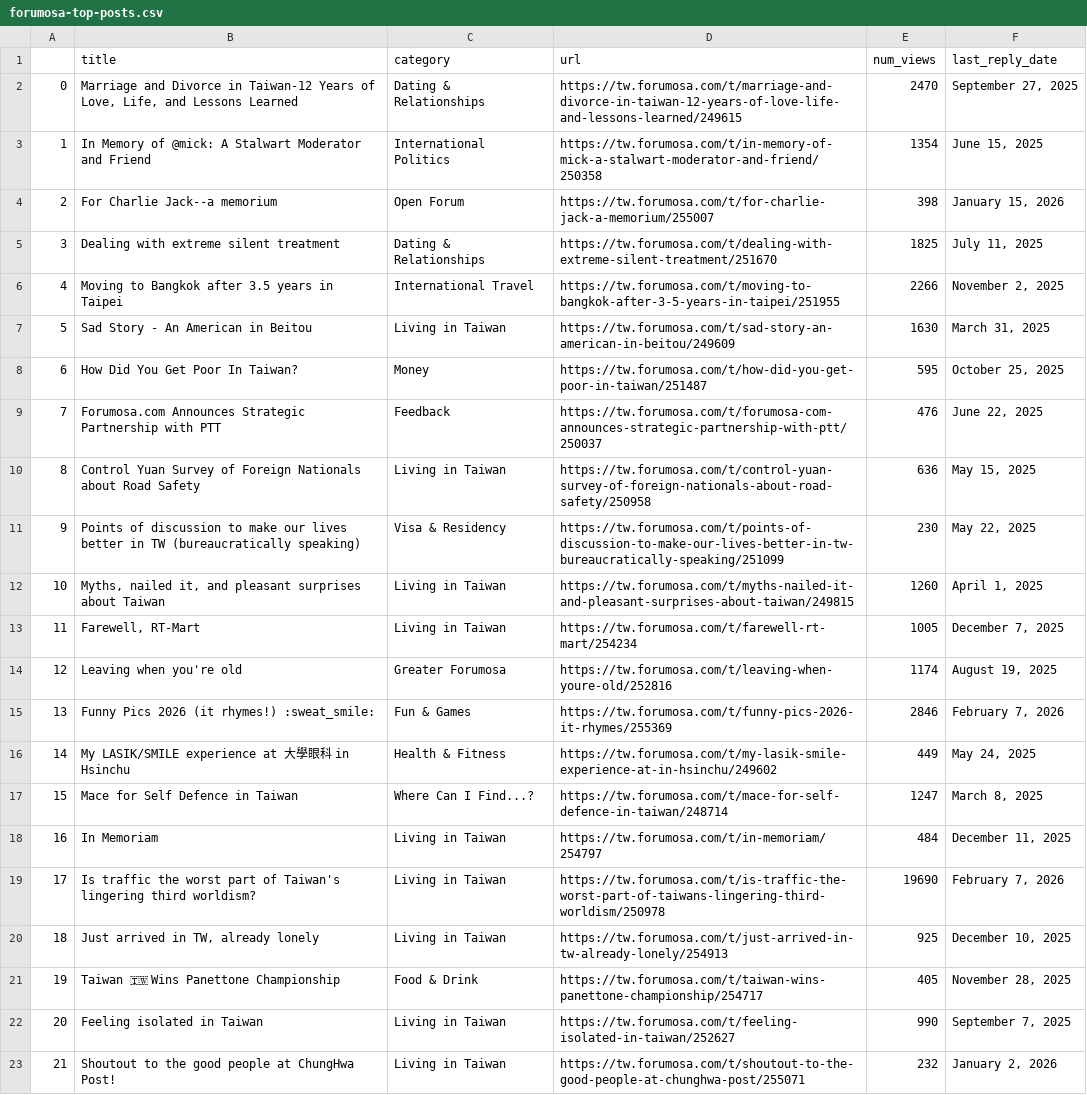
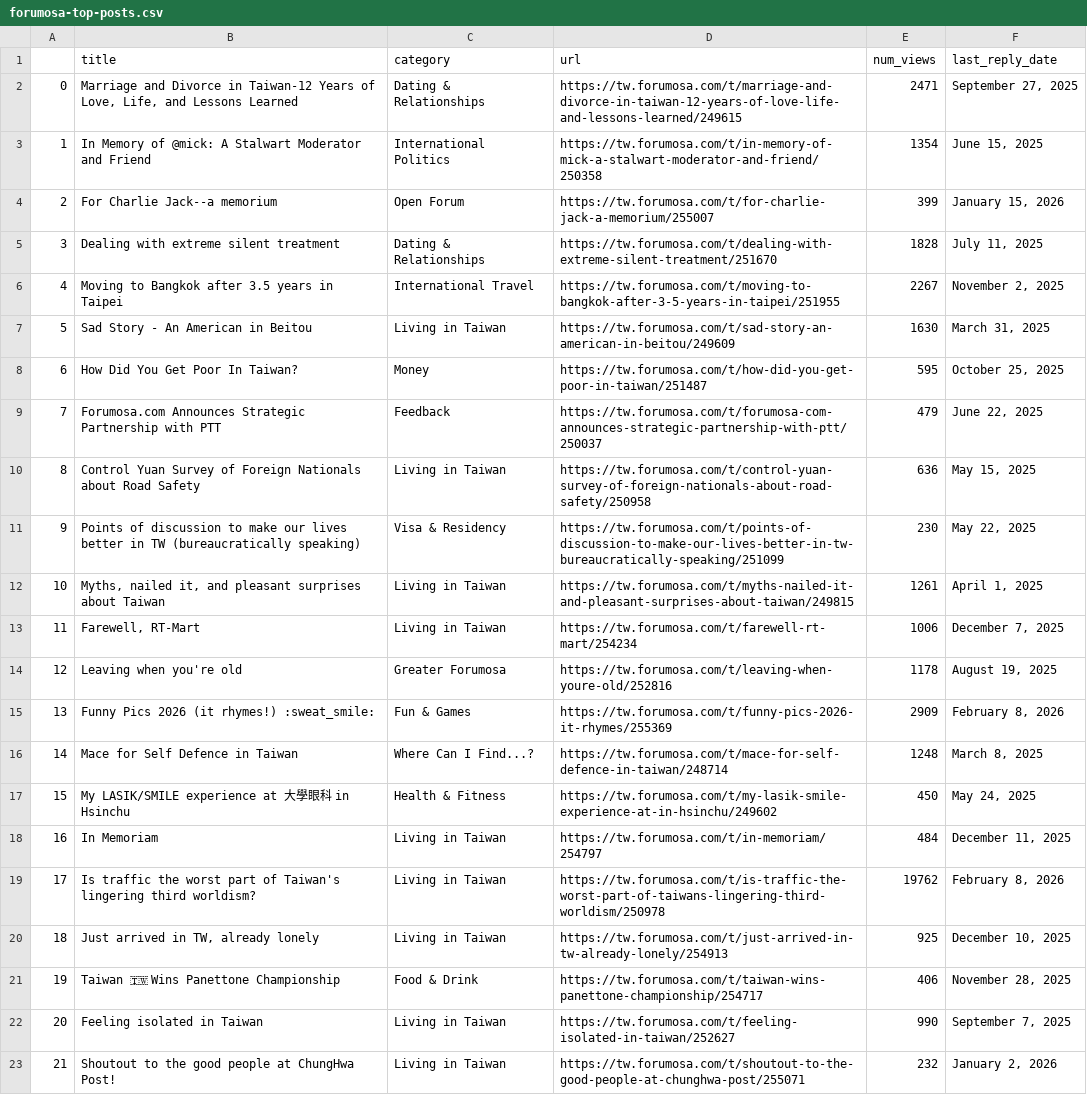
Before and after one commit to ssaanndwich/scrape-forumosa, a CSV file: forumosa-top-posts.csv, drawn as a sheet; only a part is shown; the diff covers the shown part only.

```diff
--- a/forumosa-top-posts.csv
+++ b/forumosa-top-posts.csv
@@ -1,22 +1,22 @@
 ,title,category,url,num_views,last_reply_date
-0,"Marriage and Divorce in Taiwan-12 Years of Love, Life, and Lessons Learned",Dating & Relationships,https://tw.forumosa.com/t/marriage-and-divorce-in-taiwan-12-years-of-love-life-and-lessons-learned/249615,2470,"September 27, 2025"
+0,"Marriage and Divorce in Taiwan-12 Years of Love, Life, and Lessons Learned",Dating & Relationships,https://tw.forumosa.com/t/marriage-and-divorce-in-taiwan-12-years-of-love-life-and-lessons-learned/249615,2471,"September 27, 2025"
 1,In Memory of @mick: A Stalwart Moderator and Friend,International Politics,https://tw.forumosa.com/t/in-memory-of-mick-a-stalwart-moderator-and-friend/250358,1354,"June 15, 2025"
-2,For Charlie Jack--a memorium,Open Forum,https://tw.forumosa.com/t/for-charlie-jack-a-memorium/255007,398,"January 15, 2026"
-3,Dealing with extreme silent treatment,Dating & Relationships,https://tw.forumosa.com/t/dealing-with-extreme-silent-treatment/251670,1825,"July 11, 2025"
-4,Moving to Bangkok after 3.5 years in Taipei,International Travel,https://tw.forumosa.com/t/moving-to-bangkok-after-3-5-years-in-taipei/251955,2266,"November 2, 2025"
+2,For Charlie Jack--a memorium,Open Forum,https://tw.forumosa.com/t/for-charlie-jack-a-memorium/255007,399,"January 15, 2026"
+3,Dealing with extreme silent treatment,Dating & Relationships,https://tw.forumosa.com/t/dealing-with-extreme-silent-treatment/251670,1828,"July 11, 2025"
+4,Moving to Bangkok after 3.5 years in Taipei,International Travel,https://tw.forumosa.com/t/moving-to-bangkok-after-3-5-years-in-taipei/251955,2267,"November 2, 2025"
 5,Sad Story - An American in Beitou,Living in Taiwan,https://tw.forumosa.com/t/sad-story-an-american-in-beitou/249609,1630,"March 31, 2025"
 6,How Did You Get Poor In Taiwan?,Money,https://tw.forumosa.com/t/how-did-you-get-poor-in-taiwan/251487,595,"October 25, 2025"
-7,Forumosa.com Announces Strategic Partnership with PTT,Feedback,https://tw.forumosa.com/t/forumosa-com-announces-strategic-partnership-with-ptt/250037,476,"June 22, 2025"
+7,Forumosa.com Announces Strategic Partnership with PTT,Feedback,https://tw.forumosa.com/t/forumosa-com-announces-strategic-partnership-with-ptt/250037,479,"June 22, 2025"
 8,Control Yuan Survey of Foreign Nationals about Road Safety,Living in Taiwan,https://tw.forumosa.com/t/control-yuan-survey-of-foreign-nationals-about-road-safety/250958,636,"May 15, 2025"
 9,Points of discussion to make our lives better in TW (bureaucratically speaking),Visa & Residency,https://tw.forumosa.com/t/points-of-discussion-to-make-our-lives-better-in-tw-bureaucratically-speaking/251099,230,"May 22, 2025"
-10,"Myths, nailed it, and pleasant surprises about Taiwan",Living in Taiwan,https://tw.forumosa.com/t/myths-nailed-it-and-pleasant-surprises-about-taiwan/249815,1260,"April 1, 2025"
-11,"Farewell, RT-Mart",Living in Taiwan,https://tw.forumosa.com/t/farewell-rt-mart/254234,1005,"December 7, 2025"
-12,Leaving when you're old,Greater Forumosa,https://tw.forumosa.com/t/leaving-when-youre-old/252816,1174,"August 19, 2025"
-13,Funny Pics 2026 (it rhymes!) :sweat_smile:,Fun & Games,https://tw.forumosa.com/t/funny-pics-2026-it-rhymes/255369,2846,"February 7, 2026"
-14,My LASIK/SMILE experience at 大學眼科 in Hsinchu,Health & Fitness,https://tw.forumosa.com/t/my-lasik-smile-experience-at-in-hsinchu/249602,449,"May 24, 2025"
-15,Mace for Self Defence in Taiwan,Where Can I Find...?,https://tw.forumosa.com/t/mace-for-self-defence-in-taiwan/248714,1247,"March 8, 2025"
+10,"Myths, nailed it, and pleasant surprises about Taiwan",Living in Taiwan,https://tw.forumosa.com/t/myths-nailed-it-and-pleasant-surprises-about-taiwan/249815,1261,"April 1, 2025"
+11,"Farewell, RT-Mart",Living in Taiwan,https://tw.forumosa.com/t/farewell-rt-mart/254234,1006,"December 7, 2025"
+12,Leaving when you're old,Greater Forumosa,https://tw.forumosa.com/t/leaving-when-youre-old/252816,1178,"August 19, 2025"
+13,Funny Pics 2026 (it rhymes!) :sweat_smile:,Fun & Games,https://tw.forumosa.com/t/funny-pics-2026-it-rhymes/255369,2909,"February 8, 2026"
+14,Mace for Self Defence in Taiwan,Where Can I Find...?,https://tw.forumosa.com/t/mace-for-self-defence-in-taiwan/248714,1248,"March 8, 2025"
+15,My LASIK/SMILE experience at 大學眼科 in Hsinchu,Health & Fitness,https://tw.forumosa.com/t/my-lasik-smile-experience-at-in-hsinchu/249602,450,"May 24, 2025"
 16,In Memoriam,Living in Taiwan,https://tw.forumosa.com/t/in-memoriam/254797,484,"December 11, 2025"
-17,Is traffic the worst part of Taiwan's lingering third worldism?,Living in Taiwan,https://tw.forumosa.com/t/is-traffic-the-worst-part-of-taiwans-lingering-third-worldism/250978,19690,"February 7, 2026"
+17,Is traffic the worst part of Taiwan's lingering third worldism?,Living in Taiwan,https://tw.forumosa.com/t/is-traffic-the-worst-part-of-taiwans-lingering-third-worldism/250978,19762,"February 8, 2026"
 18,"Just arrived in TW, already lonely",Living in Taiwan,https://tw.forumosa.com/t/just-arrived-in-tw-already-lonely/254913,925,"December 10, 2025"
-19,Taiwan 🇹🇼 Wins Panettone Championship,Food & Drink,https://tw.forumosa.com/t/taiwan-wins-panettone-championship/254717,405,"November 28, 2025"
+19,Taiwan 🇹🇼 Wins Panettone Championship,Food & Drink,https://tw.forumosa.com/t/taiwan-wins-panettone-championship/254717,406,"November 28, 2025"
 20,Feeling isolated in Taiwan,Living in Taiwan,https://tw.forumosa.com/t/feeling-isolated-in-taiwan/252627,990,"September 7, 2025"
```
Also changed, not shown: 11 edited cells elsewhere in this file.
